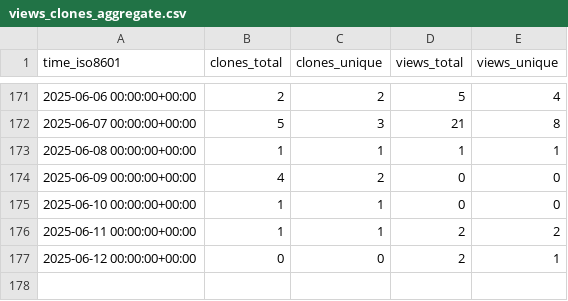
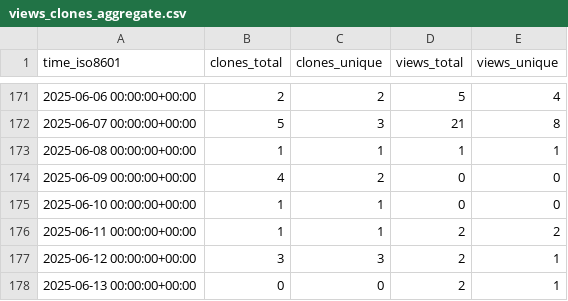
Before and after one commit to cubicleguy/py_esensorlib, a CSV file: cubicleguy/py_esensorlib/ghrs-data/views_clones_aggregate.csv, drawn as a sheet; only a part is shown, gaps mark what is left out.

```diff
--- a/cubicleguy/py_esensorlib/ghrs-data/views_clones_aggregate.csv
+++ b/cubicleguy/py_esensorlib/ghrs-data/views_clones_aggregate.csv
@@ -176,2 +176,3 @@ time_iso8601,clones_total,clones_unique,views_total,views_unique
 2025-06-11 00:00:00+00:00,1,1,2,2
-2025-06-12 00:00:00+00:00,0,0,2,1
+2025-06-12 00:00:00+00:00,3,3,2,1
+2025-06-13 00:00:00+00:00,0,0,2,1
```
Also changed, not shown: 1 other file.
